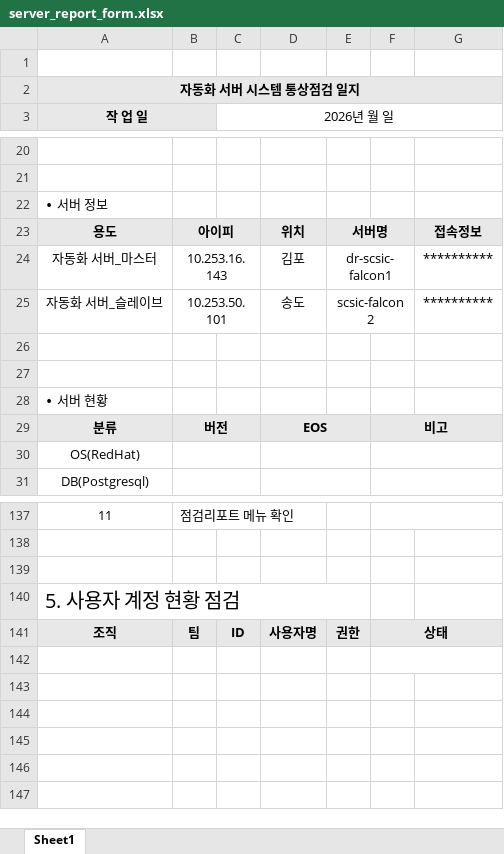
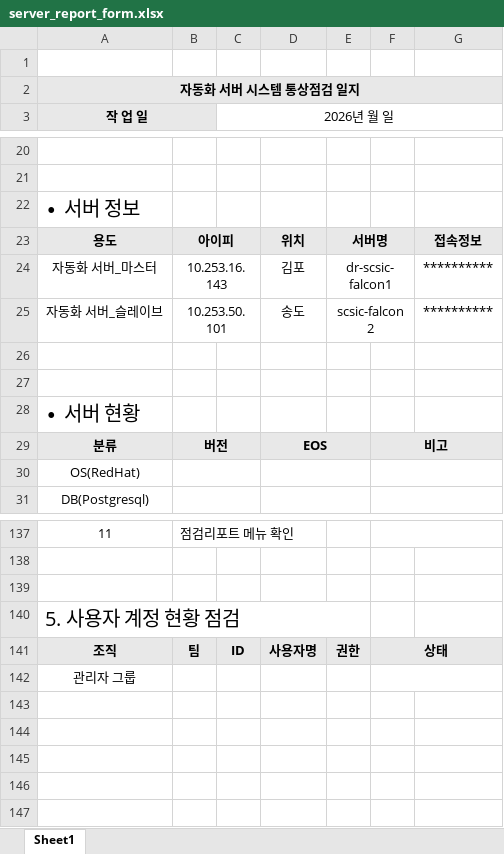
Before and after one commit to nomnom1145/rtnet_backup, an Excel workbook: [서버]_FAP_정기점검/templates/server_report_form.xlsx, sheet Sheet1, drawn as a sheet; only a part is shown, gaps mark what is left out; values as stored, in another font and other column widths than the file's, no borders; the diff names each change by its address in the sheet, - before the commit and + after, or states it on an @@ line.

```diff
--- a/[서버]_FAP_정기점검/templates/server_report_form.xlsx (sheet Sheet1)
+++ b/[서버]_FAP_정기점검/templates/server_report_form.xlsx (sheet Sheet1)
@@ A22 text size: larger @@
@@ A28 text size: larger @@
-A142 (작 업 일): (empty)
+A142 (작 업 일): 관리자 그룹
```
Also changed, not shown: 18 other files.
